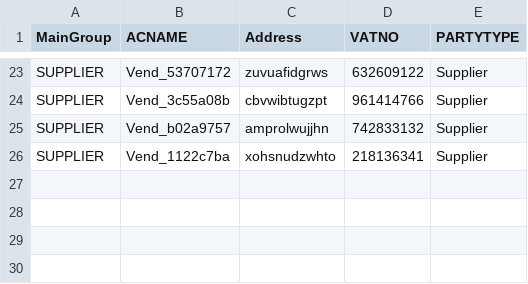
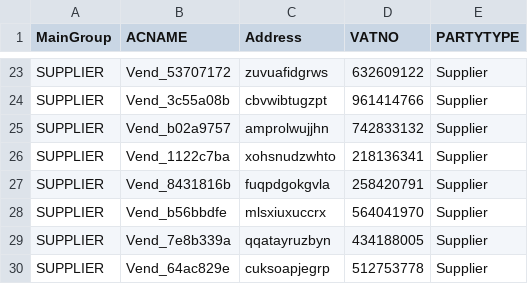
Before and after one commit to Unknown3369/Playwright-Practice-IMS, a CSV file: vendors.csv, drawn as a sheet; only a part is shown, gaps mark what is left out.

Commit message:
updated add prod group and add prod

```diff
--- a/vendors.csv
+++ b/vendors.csv
@@ -26 +26,5 @@ SUPPLIER,Vend_b02a9757,amprolwujjhn,742833132,Supplier
 SUPPLIER,Vend_1122c7ba,xohsnudzwhto,218136341,Supplier
+SUPPLIER,Vend_8431816b,fuqpdgokgvla,258420791,Supplier
+SUPPLIER,Vend_b56bbdfe,mlsxiuxuccrx,564041970,Supplier
+SUPPLIER,Vend_7e8b339a,qqatayruzbyn,434188005,Supplier
+SUPPLIER,Vend_64ac829e,cuksoapjegrp,512753778,Supplier
```
Also changed, not shown: product_details.csv, 5 other files.
